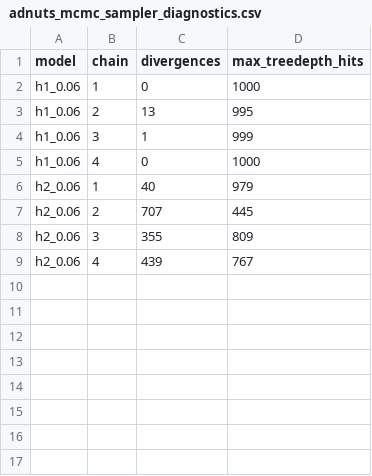
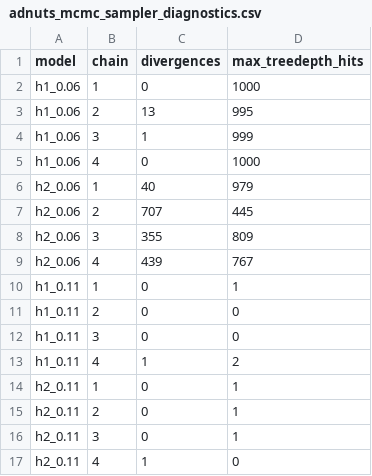
Before and after one commit to SPRFMO/JM_SCW_prep, a CSV file: doc/data/adnuts_mcmc_sampler_diagnostics.csv, drawn as a sheet.

```diff
--- a/doc/data/adnuts_mcmc_sampler_diagnostics.csv
+++ b/doc/data/adnuts_mcmc_sampler_diagnostics.csv
@@ -9 +9,9 @@
 "h2_0.06",4,439,767
+"h1_0.11",1,0,1
+"h1_0.11",2,0,0
+"h1_0.11",3,0,0
+"h1_0.11",4,1,2
+"h2_0.11",1,0,1
+"h2_0.11",2,0,1
+"h2_0.11",3,0,1
+"h2_0.11",4,1,0
```
Also changed, not shown: doc/data/adnuts_mcmc_slow_parameters.csv, doc/data/adnuts_mcmc_summary.csv, 43 other files.
